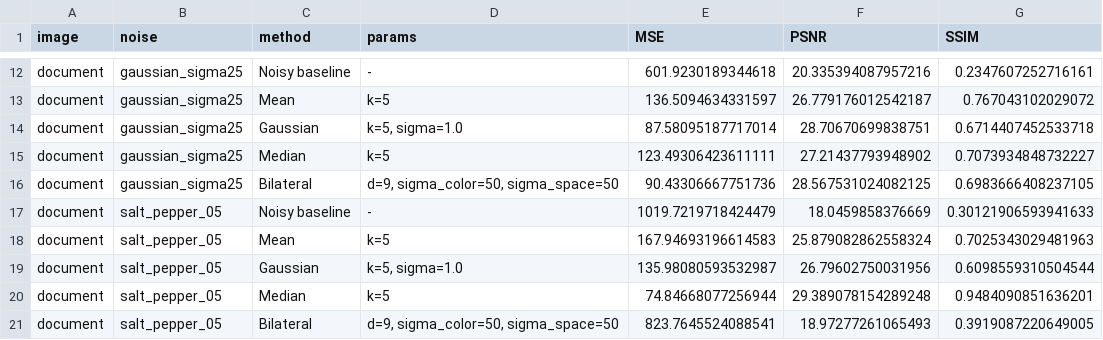
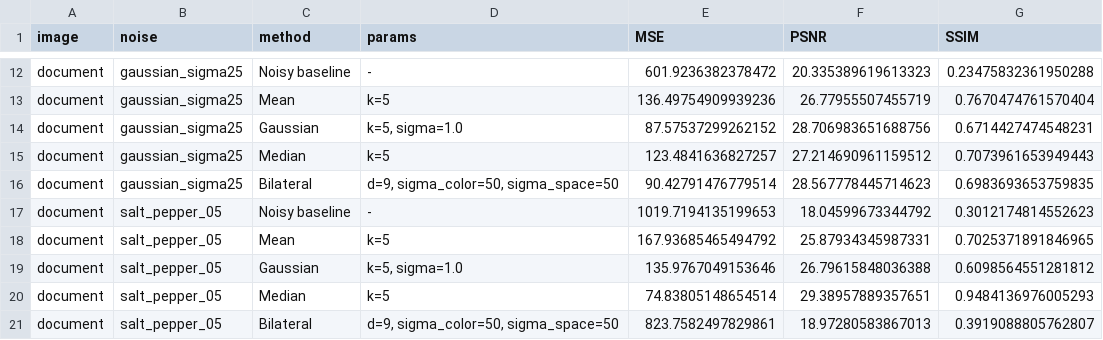
Before and after one commit to lanhuongxx/image-processing-lab2, a CSV file: outputs/metrics/all_images_denoising.csv, drawn as a sheet; only a part is shown, gaps mark what is left out; the diff covers the shown part only; the diff names each change by its address in the sheet, - before the commit and + after, or states it on an @@ line.

```diff
--- a/outputs/metrics/all_images_denoising.csv
+++ b/outputs/metrics/all_images_denoising.csv
-E12 (MSE): 601.9230189344618
+E12 (MSE): 601.9236382378472
-F12 (PSNR): 20.335394087957216
+F12 (PSNR): 20.335389619613323
-G12 (SSIM): 0.2347607252716161
+G12 (SSIM): 0.23475832361950288
-E13 (MSE): 136.5094634331597
+E13 (MSE): 136.49754909939236
-F13 (PSNR): 26.779176012542187
+F13 (PSNR): 26.77955507455719
-G13 (SSIM): 0.767043102029072
+G13 (SSIM): 0.7670474761570404
-E14 (MSE): 87.58095187717014
+E14 (MSE): 87.57537299262152
-F14 (PSNR): 28.70670699838751
+F14 (PSNR): 28.706983651688756
-G14 (SSIM): 0.6714407452533718
+G14 (SSIM): 0.6714427474548231
-E15 (MSE): 123.49306423611111
+E15 (MSE): 123.4841636827257
-F15 (PSNR): 27.21437793948902
+F15 (PSNR): 27.214690961159512
-G15 (SSIM): 0.7073934848732227
+G15 (SSIM): 0.7073961653949443
-E16 (MSE): 90.43306667751736
+E16 (MSE): 90.42791476779514
-F16 (PSNR): 28.567531024082125
+F16 (PSNR): 28.567778445714623
-G16 (SSIM): 0.6983666408237105
+G16 (SSIM): 0.6983693653759835
-E17 (MSE): 1019.7219718424479
+E17 (MSE): 1019.7194135199653
-F17 (PSNR): 18.0459858376669
+F17 (PSNR): 18.04599673344792
-G17 (SSIM): 0.30121906593941633
+G17 (SSIM): 0.3012174814552623
-E18 (MSE): 167.94693196614583
+E18 (MSE): 167.93685465494792
-F18 (PSNR): 25.879082862558324
+F18 (PSNR): 25.87934345987331
-G18 (SSIM): 0.7025343029481963
+G18 (SSIM): 0.7025371891846965
-E19 (MSE): 135.98080593532987
+E19 (MSE): 135.9767049153646
-F19 (PSNR): 26.79602750031956
+F19 (PSNR): 26.79615848036388
-G19 (SSIM): 0.6098559310504544
+G19 (SSIM): 0.6098564551281812
-E20 (MSE): 74.84668077256944
+E20 (MSE): 74.83805148654514
-F20 (PSNR): 29.389078154289248
+F20 (PSNR): 29.38957889357651
-G20 (SSIM): 0.9484090851636201
+G20 (SSIM): 0.9484136976005293
-E21 (MSE): 823.7645524088541
+E21 (MSE): 823.7582497829861
-F21 (PSNR): 18.97277261065493
+F21 (PSNR): 18.97280583867013
-G21 (SSIM): 0.3919087220649005
+G21 (SSIM): 0.3919088805762807
```
Also changed, not shown: 60 edited cells elsewhere in this file, outputs/metrics/desk_denoising.csv, 9 other files.
